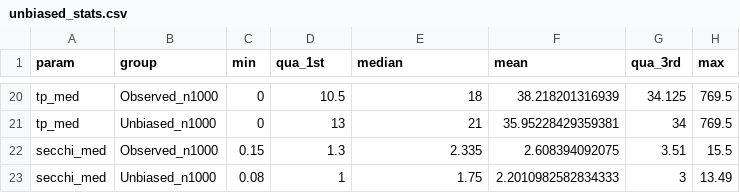
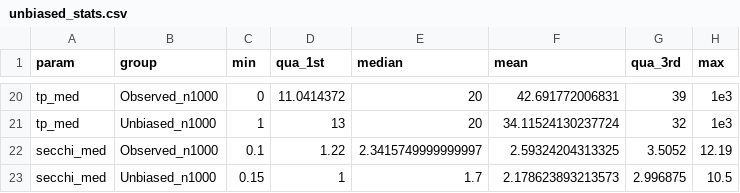
Before and after one commit to ehstanley/SoL, a CSV file: SoL_data/unbiased_stats.csv, drawn as a sheet; only a part is shown, gaps mark what is left out; removed rows and columns are numbered as before the commit, all else as after; the diff covers the shown part only; the diff names each change by its address in the sheet, - before the commit and + after, or states it on an @@ line.

```diff
--- a/SoL_data/unbiased_stats.csv
+++ b/SoL_data/unbiased_stats.csv
-D20 (qua_1st): 10.5
+D20 (qua_1st): 11.0414372
-E20 (median): 18
+E20 (median): 20
-F20 (mean): 38.218201316939
+F20 (mean): 42.691772006831
-G20 (qua_3rd): 34.125
+G20 (qua_3rd): 39
-H20:H21 (max): 769.5
+H20:H21 (max): 1e3
-C21 (min): 0
+C21 (min): 1
-E21 (median): 21
+E21 (median): 20
-F21 (mean): 35.95228429359381
+F21 (mean): 34.11524130237724
-G21 (qua_3rd): 34
+G21 (qua_3rd): 32
-row 22: secchi_med | Observed_n1000 | 0.15 | 1.3 | 2.335 | 2.608394092075 | 3.51 | 15.5
+row 22: secchi_med | Observed_n1000 | 0.1 | 1.22 | 2.3415749999999997 | 2.59324204313325 | 3.5052 | 12.19
-C23 (min): 0.08
+C23 (min): 0.15
-E23 (median): 1.75
+E23 (median): 1.7
-F23 (mean): 2.2010982582834333
+F23 (mean): 2.178623893213573
-G23 (qua_3rd): 3
+G23 (qua_3rd): 2.996875
-H23 (max): 13.49
+H23 (max): 10.5
```
Also changed, not shown: 3 added rows, 3 removed rows and 60 edited cells elsewhere in this file, 3 other files.
